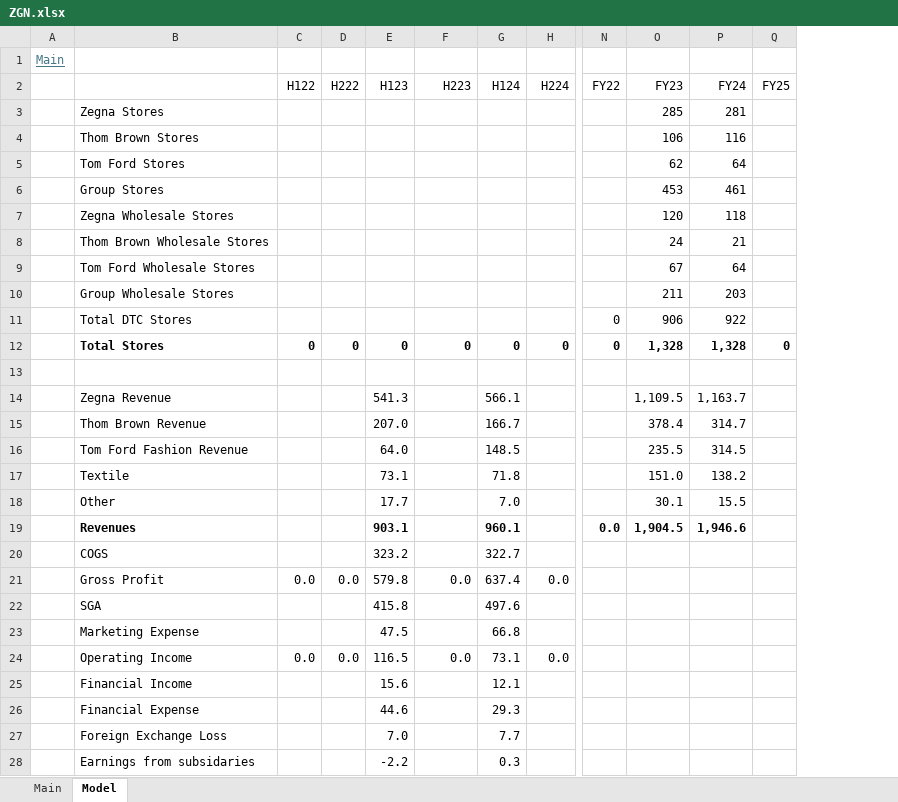
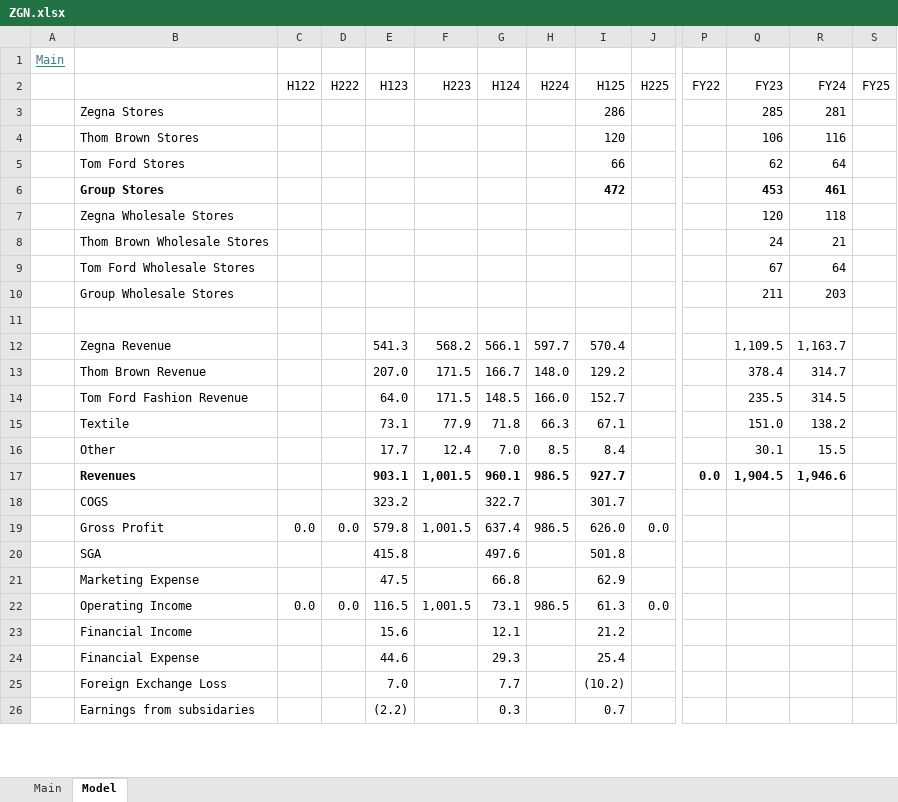
Before and after one commit to oscarsettje/Models, an Excel workbook: ZGN.xlsx, sheet Model, drawn as a sheet; only a part is shown, gaps mark what is left out; values as stored, in another font and other column widths than the file's, no borders; removed rows and columns are numbered as before the commit, all else as after; rows hold the shown columns only; the diff covers the shown part only; the diff names each change by its address in the sheet, - before the commit and + after, or states it on an @@ line.

```diff
--- a/ZGN.xlsx (sheet Model)
+++ b/ZGN.xlsx (sheet Model)
+column I (H125), rows 3-26: 286 | 120 | 66 | 472 |  |  |  |  |  | 570.4 | 129.2 | 152.7 | 67.1 | 8.4 | 927.7 | 301.7 | 626.0 | 501.8 | 62.9 | 61.3 | 21.2 | 25.4 | (10.2) | 0.7
+column J (H225), rows 19-22: 0.0 |  |  | 0.0
-B6 bold: off
+B6 bold: on
-Q6:R6 bold: off
+Q6:R6 bold: on
-row 11:  | Total DTC Stores |  |  |  |  |  |  | 0 | 906 | 922
-row 12:  | Total Stores | 0 | 0 | 0 | 0 | 0 | 0 | 0 | 1,328 | 1,328 | 0
-F12 (H223): (empty)
+F12 (H223): 568.2
-H12 (H224): (empty)
+H12 (H224): 597.7
-F13:F14 (H223): (empty)
+F13:F14 (H223): 171.5
-H13 (H224): (empty)
+H13 (H224): 148.0
-H14 (H224): (empty)
+H14 (H224): 166.0
-F15 (H223): (empty)
+F15 (H223): 77.9
-H15 (H224): (empty)
+H15 (H224): 66.3
-F16 (H223): (empty)
+F16 (H223): 12.4
-H16 (H224): (empty)
+H16 (H224): 8.5
-F17 (H223): (empty)
+F17 (H223): 1,001.5
-H17 (H224): (empty)
+H17 (H224): 986.5
-F19 (H223): 0.0
+F19 (H223): 1,001.5
-H19 (H224): 0.0
+H19 (H224): 986.5
-F22 (H223): 0.0
+F22 (H223): 1,001.5
-H22 (H224): 0.0
+H22 (H224): 986.5
-E26 (H123): -2.2
+E26 (H123): (2.2)
```
Also changed, not shown: 1 removed row, 25 edited cells and cell formats elsewhere in this sheet, sheet Main, formulas that keep their value, FDS.xlsx, 3 other files.
